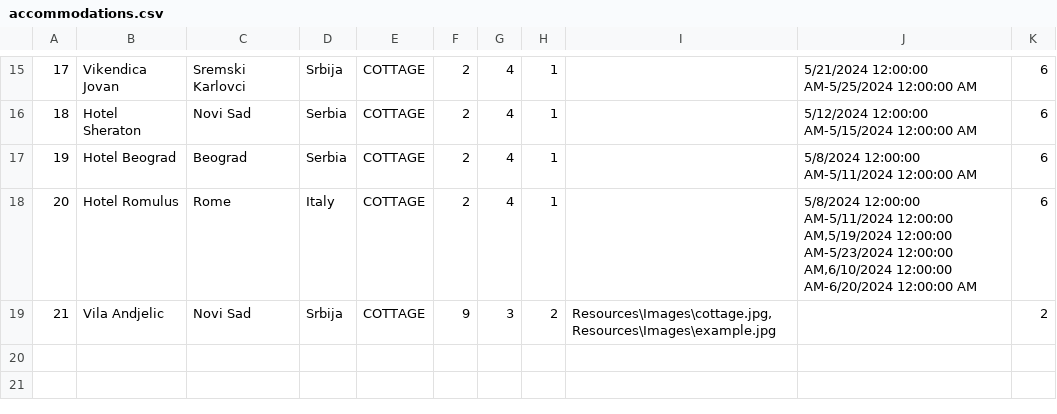
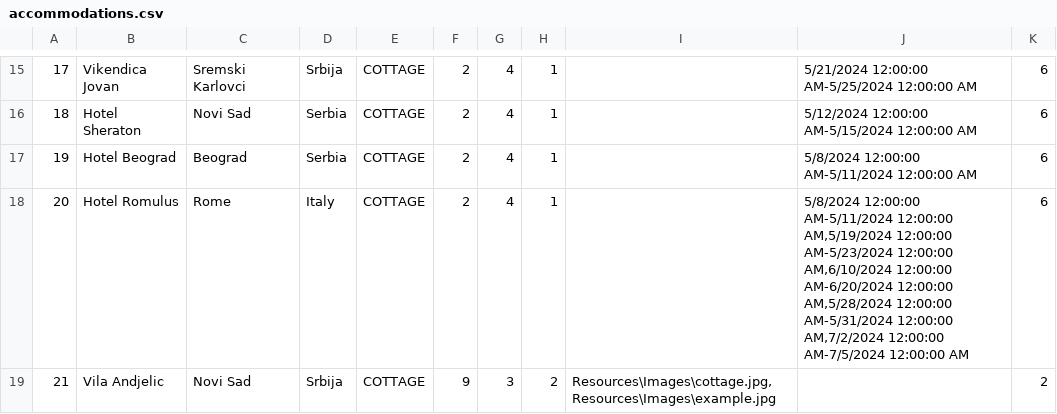
Before and after one commit to katarinap02/booking-application, a CSV file: Resources/Data/accommodations.csv, drawn as a sheet; only a part is shown, gaps mark what is left out.

```diff
--- a/Resources/Data/accommodations.csv
+++ b/Resources/Data/accommodations.csv
@@ -17,3 +17,3 @@
 19|Hotel Beograd|Beograd|Serbia|COTTAGE|2|4|1||5/8/2024 12:00:00 AM-5/11/2024 12:00:00 AM|6
-20|Hotel Romulus|Rome|Italy|COTTAGE|2|4|1||5/8/2024 12:00:00 AM-5/11/2024 12:00:00 AM,5/19/2024 12:00:00 AM-5/23/2024 12:00:00 AM,6/10/2024 12:00:00 AM-6/20/2024 12:00:00 AM|6
+20|Hotel Romulus|Rome|Italy|COTTAGE|2|4|1||5/8/2024 12:00:00 AM-5/11/2024 12:00:00 AM,5/19/2024 12:00:00 AM-5/23/2024 12:00:00 AM,6/10/2024 12:00:00 AM-6/20/2024 12:00:00 AM,5/28/2024 12:00:00 AM-5/31/2024 12:00:00 AM,7/2/2024 12:00:00 AM-7/5/2024 12:00:00 AM|6
 21|Vila Andjelic|Novi Sad|Srbija|COTTAGE|9|3|2|Resources\Images\cottage.jpg,Resources\Images\example.jpg||2
```
Also changed, not shown: Resources/Data/accommodation_reservations.csv, Resources/Data/forums.csv, 11 other files.
